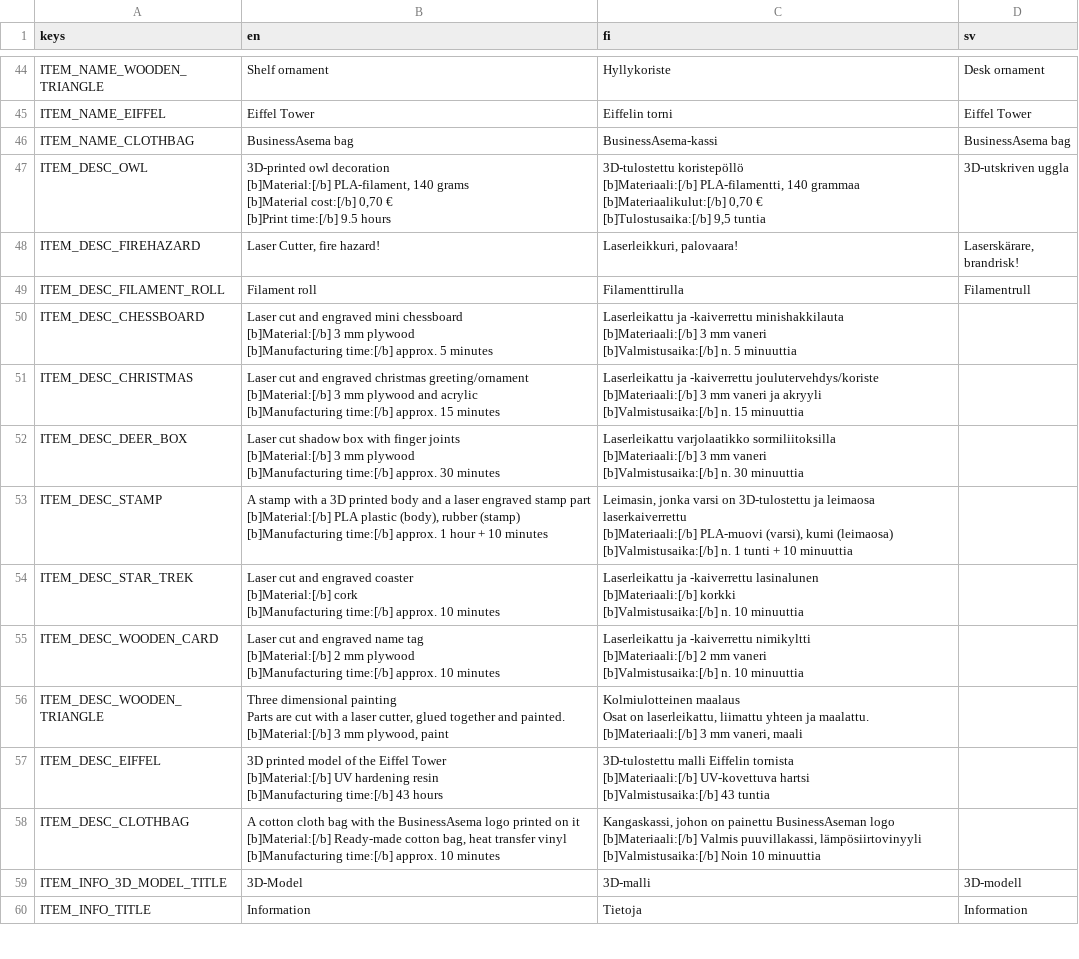
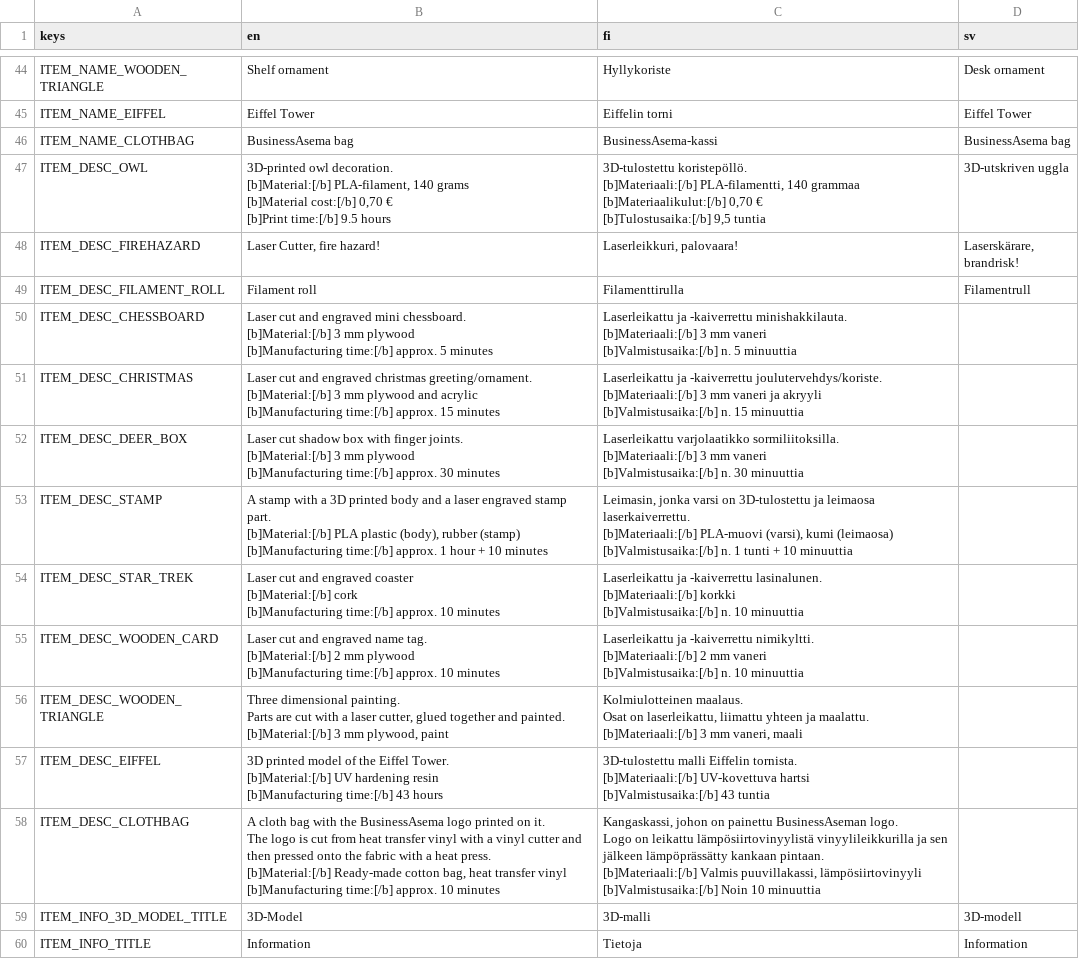
Before and after one commit to bafablab/FabLab-Virtualization, a CSV file: localization/translations.csv, drawn as a sheet; only a part is shown, gaps mark what is left out; ↵ is a line break in a cell; the diff names each change by its address in the sheet, - before the commit and + after, or states it on an @@ line.

```diff
--- a/localization/translations.csv
+++ b/localization/translations.csv
-B47 (en): 3D-printed owl decoration ↵ [b]Material:[/b] PLA-filament,…
+B47 (en): 3D-printed owl decoration. ↵ [b]Material:[/b] PLA-filament,…
-C47 (fi): 3D-tulostettu koristepöllö ↵ [b]Materiaali:[/b] PLA-filamentti,…
+C47 (fi): 3D-tulostettu koristepöllö. ↵ [b]Materiaali:[/b] PLA-filamentti,…
-B50 (en): …engraved mini chessboard ↵ [b]Material:[/b] 3…
+B50 (en): …engraved mini chessboard. ↵ [b]Material:[/b] 3…
-C50 (fi): …ja -kaiverrettu minishakkilauta ↵ [b]Materiaali:[/b] 3…
+C50 (fi): …ja -kaiverrettu minishakkilauta. ↵ [b]Materiaali:[/b] 3…
-B51 (en): …engraved christmas greeting/ornament ↵ [b]Material:[/b] 3…
+B51 (en): …engraved christmas greeting/ornament. ↵ [b]Material:[/b] 3…
-C51 (fi): …ja -kaiverrettu joulutervehdys/koriste ↵ [b]Materiaali:[/b] 3…
+C51 (fi): …ja -kaiverrettu joulutervehdys/koriste. ↵ [b]Materiaali:[/b] 3…
-B52 (en): …with finger joints ↵ [b]Material:[/b] 3…
+B52 (en): …with finger joints. ↵ [b]Material:[/b] 3…
-C52 (fi): Laserleikattu varjolaatikko sormiliitoksilla ↵ [b]Materiaali:[/b] 3…
+C52 (fi): Laserleikattu varjolaatikko sormiliitoksilla. ↵ [b]Materiaali:[/b] 3…
-B53 (en): …engraved stamp part ↵ [b]Material:[/b] PLA…
+B53 (en): …engraved stamp part. ↵ [b]Material:[/b] PLA…
-C53 (fi): …ja leimaosa laserkaiverrettu ↵ [b]Materiaali:[/b] PLA-muovi…
+C53 (fi): …ja leimaosa laserkaiverrettu. ↵ [b]Materiaali:[/b] PLA-muovi…
-C54 (fi): …ja -kaiverrettu lasinalunen ↵ [b]Materiaali:[/b] korkki…
+C54 (fi): …ja -kaiverrettu lasinalunen. ↵ [b]Materiaali:[/b] korkki…
-B55 (en): …engraved name tag ↵ [b]Material:[/b] 2…
+B55 (en): …engraved name tag. ↵ [b]Material:[/b] 2…
-C55 (fi): …ja -kaiverrettu nimikyltti ↵ [b]Materiaali:[/b] 2…
+C55 (fi): …ja -kaiverrettu nimikyltti. ↵ [b]Materiaali:[/b] 2…
-B56 (en): Three dimensional painting ↵ Parts are…
+B56 (en): Three dimensional painting. ↵ Parts are…
-C56 (fi): Kolmiulotteinen maalaus ↵ Osat on…
+C56 (fi): Kolmiulotteinen maalaus. ↵ Osat on…
-B57 (en): …the Eiffel Tower ↵ [b]Material:[/b] UV…
+B57 (en): …the Eiffel Tower. ↵ [b]Material:[/b] UV…
-C57 (fi): …malli Eiffelin tornista ↵ [b]Materiaali:[/b] UV-kovettuva…
+C57 (fi): …malli Eiffelin tornista. ↵ [b]Materiaali:[/b] UV-kovettuva…
-B58 (en): A cotton cloth bag with the BusinessAsema logo printed on it ↵ [b]Material:[/b] Ready-made…
+B58 (en): A cloth bag with the BusinessAsema logo printed on it. ↵ The logo is cut from heat transfer vinyl with a vinyl cutter and then pressed onto the fabric with a heat press. ↵ [b]Material:[/b] Ready-made…
-C58 (fi): …painettu BusinessAseman logo ↵ [b]Materiaali:[/b] Valmis…
+C58 (fi): …painettu BusinessAseman logo. ↵ Logo on leikattu lämpösiirtovinyylistä vinyylileikkurilla ja sen jälkeen lämpöprässätty kankaan pintaan. ↵ [b]Materiaali:[/b] Valmis…
```
Also changed, not shown: 7 other files.
